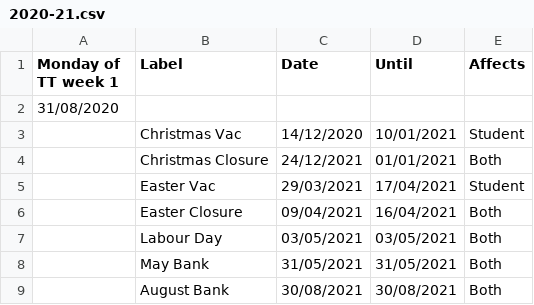
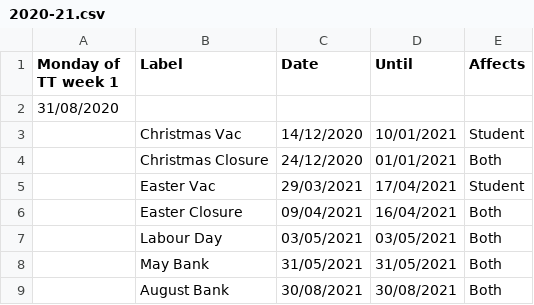
Before and after one commit to will-hughes/dates, a CSV file: dates/2020-21.csv, drawn as a sheet.

Commit message:
Update 2020-21.csv

```diff
--- a/dates/2020-21.csv
+++ b/dates/2020-21.csv
@@ -3,3 +3,3 @@
 ,Christmas Vac,14/12/2020,10/01/2021,Student
-,Christmas Closure,24/12/2021,01/01/2021,Both
+,Christmas Closure,24/12/2020,01/01/2021,Both
 ,Easter Vac,29/03/2021,17/04/2021,Student
```
